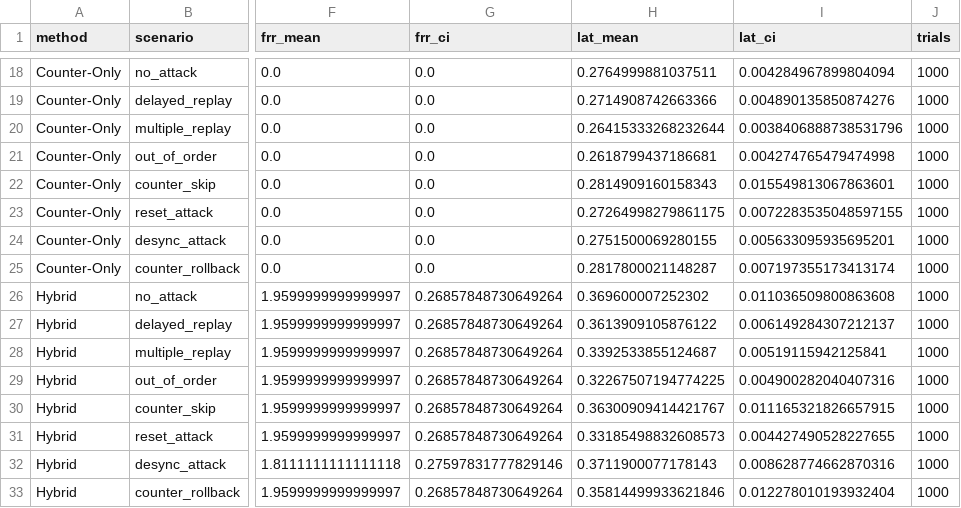
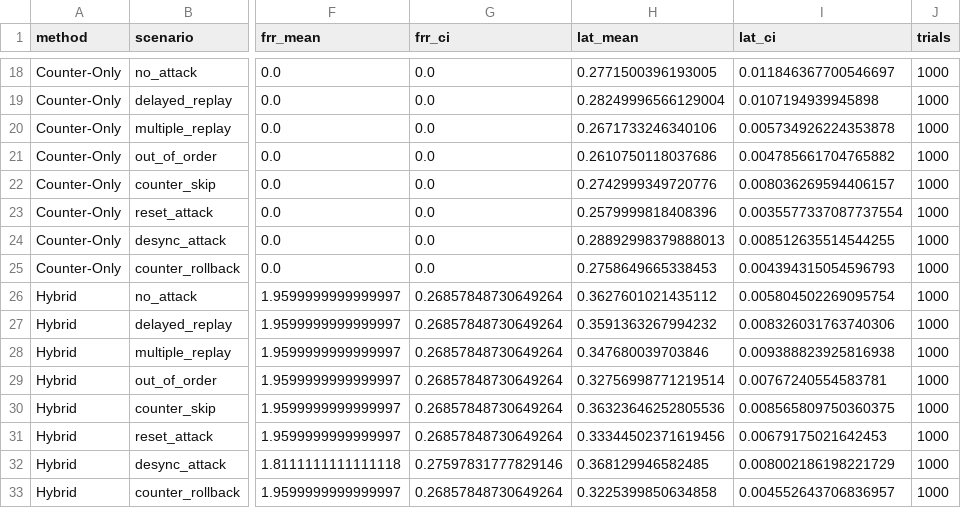
Before and after one commit to KIRONRAJ/Cyber_Project_Version2, a CSV file: results_upgraded_grid.csv, drawn as a sheet; only a part is shown, gaps mark what is left out; the diff covers the shown part only; the diff names each change by its address in the sheet, - before the commit and + after, or states it on an @@ line.

```diff
--- a/results_upgraded_grid.csv
+++ b/results_upgraded_grid.csv
-H18 (lat_mean): 0.2764999881037511
+H18 (lat_mean): 0.2771500396193005
-I18 (lat_ci): 0.004284967899804094
+I18 (lat_ci): 0.011846367700546697
-H19 (lat_mean): 0.2714908742663366
+H19 (lat_mean): 0.28249996566129004
-I19 (lat_ci): 0.004890135850874276
+I19 (lat_ci): 0.0107194939945898
-H20 (lat_mean): 0.26415333268232644
+H20 (lat_mean): 0.2671733246340106
-I20 (lat_ci): 0.0038406888738531796
+I20 (lat_ci): 0.005734926224353878
-H21 (lat_mean): 0.2618799437186681
+H21 (lat_mean): 0.2610750118037686
-I21 (lat_ci): 0.004274765479474998
+I21 (lat_ci): 0.004785661704765882
-H22 (lat_mean): 0.2814909160158343
+H22 (lat_mean): 0.2742999349720776
-I22 (lat_ci): 0.015549813067863601
+I22 (lat_ci): 0.008036269594406157
-H23 (lat_mean): 0.27264998279861175
+H23 (lat_mean): 0.2579999818408396
-I23 (lat_ci): 0.0072283535048597155
+I23 (lat_ci): 0.0035577337087737554
-H24 (lat_mean): 0.2751500069280155
+H24 (lat_mean): 0.28892998379888013
-I24 (lat_ci): 0.005633095935695201
+I24 (lat_ci): 0.008512635514544255
-H25 (lat_mean): 0.2817800021148287
+H25 (lat_mean): 0.2758649665338453
-I25 (lat_ci): 0.007197355173413174
+I25 (lat_ci): 0.004394315054596793
-H26 (lat_mean): 0.369600007252302
+H26 (lat_mean): 0.3627601021435112
-I26 (lat_ci): 0.011036509800863608
+I26 (lat_ci): 0.005804502269095754
-H27 (lat_mean): 0.3613909105876122
+H27 (lat_mean): 0.3591363267994232
-I27 (lat_ci): 0.006149284307212137
+I27 (lat_ci): 0.008326031763740306
-H28 (lat_mean): 0.3392533855124687
+H28 (lat_mean): 0.347680039703846
-I28 (lat_ci): 0.00519115942125841
+I28 (lat_ci): 0.009388823925816938
-H29 (lat_mean): 0.32267507194774225
+H29 (lat_mean): 0.32756998771219514
-I29 (lat_ci): 0.004900282040407316
+I29 (lat_ci): 0.00767240554583781
-H30 (lat_mean): 0.36300909414421767
+H30 (lat_mean): 0.36323646252805536
-I30 (lat_ci): 0.011165321826657915
+I30 (lat_ci): 0.008565809750360375
-H31 (lat_mean): 0.33185498832608573
+H31 (lat_mean): 0.33344502371619456
-I31 (lat_ci): 0.004427490528227655
+I31 (lat_ci): 0.00679175021642453
-H32 (lat_mean): 0.3711900077178143
+H32 (lat_mean): 0.368129946582485
-I32 (lat_ci): 0.008628774662870316
+I32 (lat_ci): 0.008002186198221729
-H33 (lat_mean): 0.35814499933621846
+H33 (lat_mean): 0.3225399850634858
-I33 (lat_ci): 0.012278010193932404
+I33 (lat_ci): 0.004552643706836957
```
Also changed, not shown: 32 edited cells elsewhere in this file, 2 other files.
